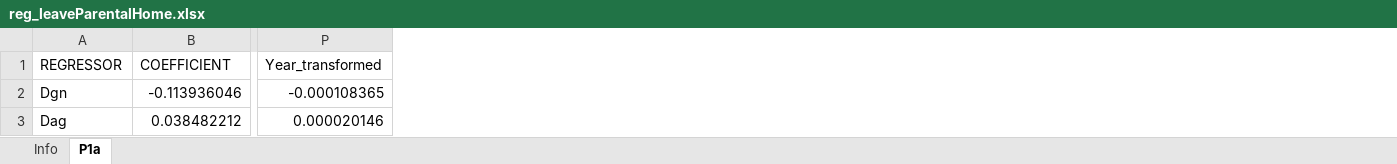
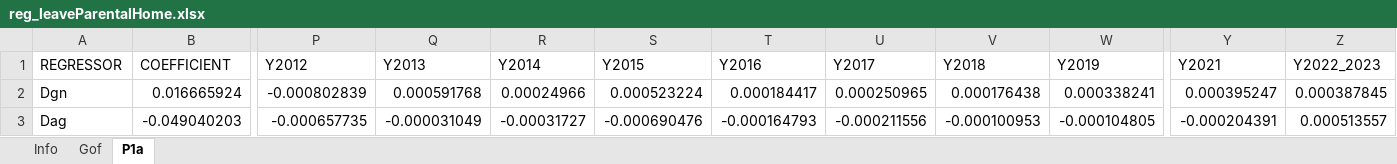
Before and after one commit to centreformicrosimulation/SimPathsEU, an Excel workbook: input/EL/reg_leaveParentalHome.xlsx, sheet P1a, drawn as a sheet; only a part is shown, gaps mark what is left out; values as stored, in another font and other column widths than the file's, no borders; removed rows and columns are numbered as before the commit, all else as after; the diff covers the shown part only; the diff names each change by its address in the sheet, - before the commit and + after, or states it on an @@ line.

```diff
--- a/input/EL/reg_leaveParentalHome.xlsx (sheet P1a)
+++ b/input/EL/reg_leaveParentalHome.xlsx (sheet P1a)
+sheet tab: Gof
-column P (Year_transformed), rows 2-3: -0.000108365 | 0.000020146
+column P (Y2012), rows 2-3: -0.000802839 | -0.000657735
+column Q (Y2013), rows 2-3: 0.000591768 | -0.000031049
+column R (Y2014), rows 2-3: 0.00024966 | -0.00031727
+column S (Y2015), rows 2-3: 0.000523224 | -0.000690476
+column T (Y2016), rows 2-3: 0.000184417 | -0.000164793
+column U (Y2017), rows 2-3: 0.000250965 | -0.000211556
+column V (Y2018), rows 2-3: 0.000176438 | -0.000100953
+column W (Y2019), rows 2-3: 0.000338241 | -0.000104805
+column Y (Y2021), rows 2-3: 0.000395247 | -0.000204391
+column Z (Y2022_2023), rows 2-3: 0.000387845 | 0.000513557
-B2 (COEFFICIENT): -0.113936046
+B2 (COEFFICIENT): 0.016665924
-B3 (COEFFICIENT): 0.038482212
+B3 (COEFFICIENT): -0.049040203
```
Also changed, not shown: 10 added rows, 1 removed row and 238 edited cells elsewhere in this sheet, sheet Info, input/HU/reg_leaveParentalHome.xlsx, input/IT/reg_leaveParentalHome.xlsx.
